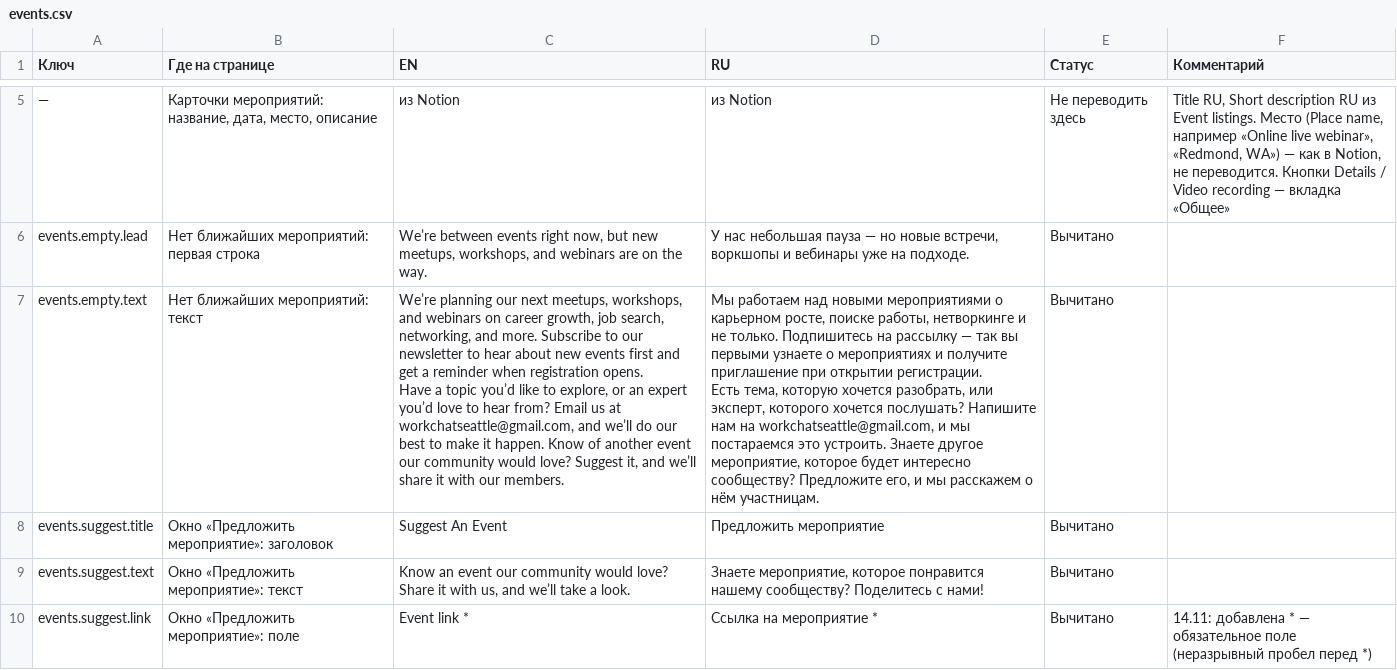
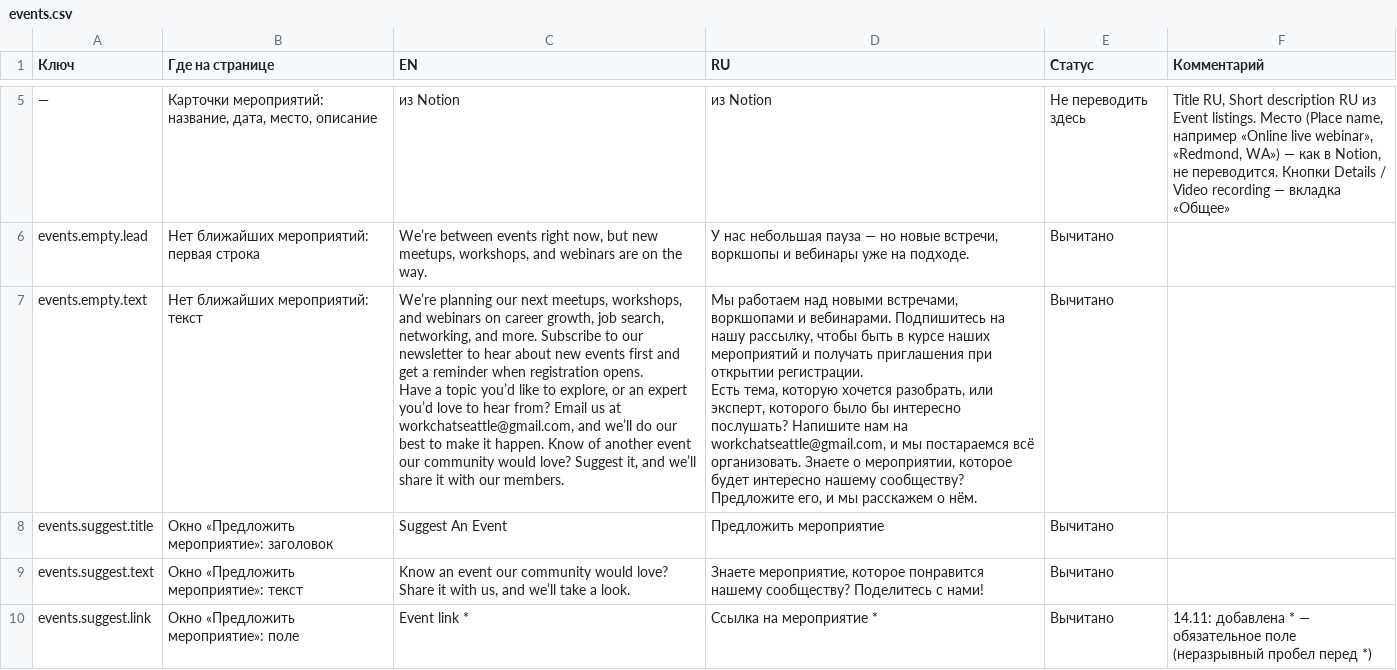
Before and after one commit to WorkChat-Seattle/workchat-seattle-website, a CSV file: content/texts/events.csv, drawn as a sheet; only a part is shown, gaps mark what is left out; ↵ is a line break in a cell; the diff names each change by its address in the sheet, - before the commit and + after, or states it on an @@ line.

```diff
--- a/content/texts/events.csv
+++ b/content/texts/events.csv
-D7 (RU): …над новыми мероприятиями о карьерном росте, поиске работы, нетворкинге и не только. Подпишитесь на рассылку — так вы первыми узнаете о мероприятиях и получите приглашение при открытии регистрации. ↵ Есть тема, которую хочется разобрать, или эксперт, которого хочется послушать? Напишите нам на workchatseattle@gmail.com, и мы постараемся это устроить. Знаете другое мероприятие, которое будет интересно сообществу? Предложите его, и мы расскажем о нём участницам.
+D7 (RU): …над новыми встречами, воркшопами и вебинарами. Подпишитесь на нашу рассылку, чтобы быть в курсе наших мероприятий и получать приглашения при открытии регистрации. ↵ Есть тема, которую хочется разобрать, или эксперт, которого было бы интересно послушать? Напишите нам на workchatseattle@gmail.com, и мы постараемся всё организовать. Знаете о мероприятии, которое будет интересно нашему сообществу? Предложите его, и мы расскажем о нём.
```
Also changed, not shown: 1 other file.
